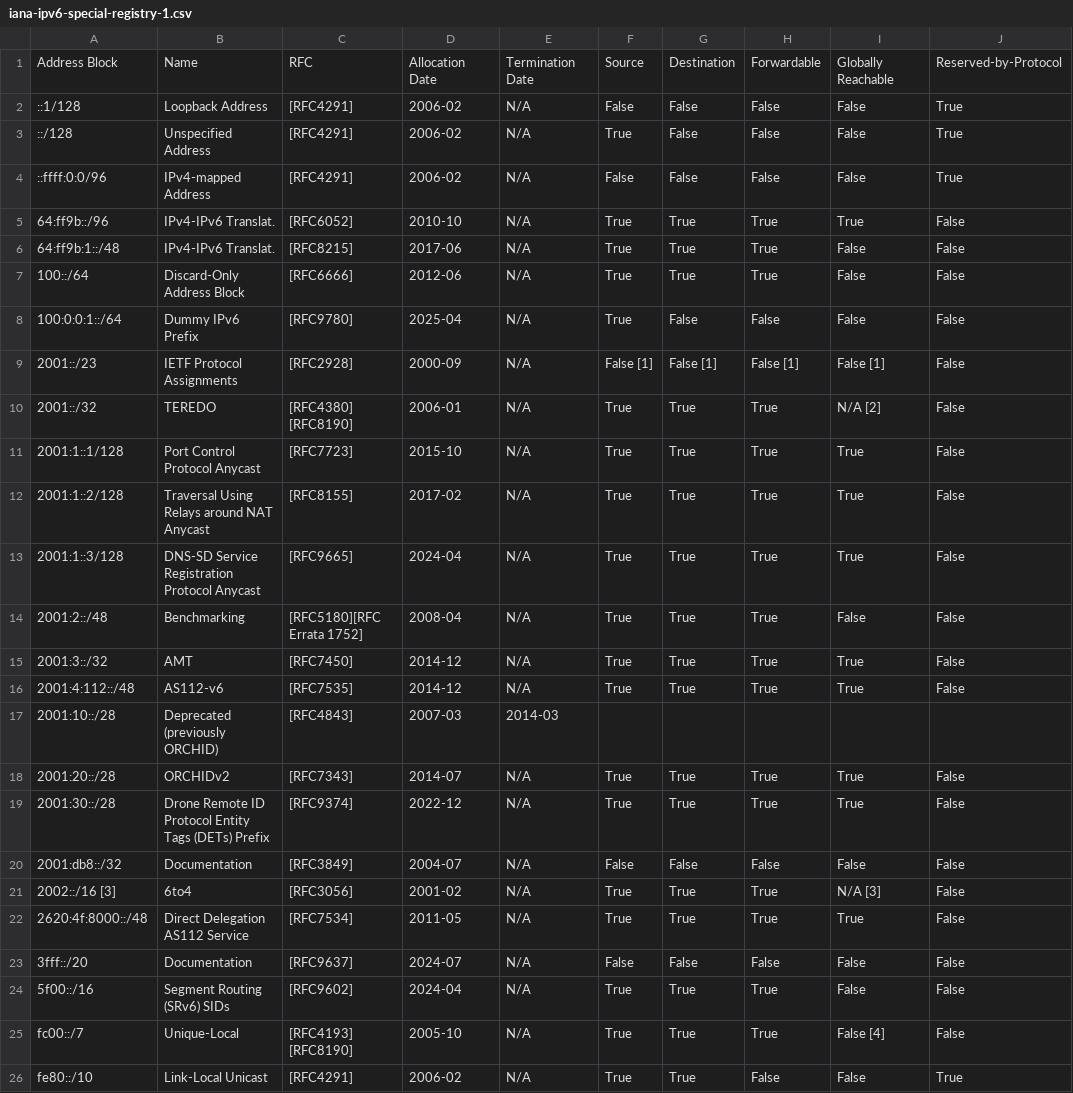
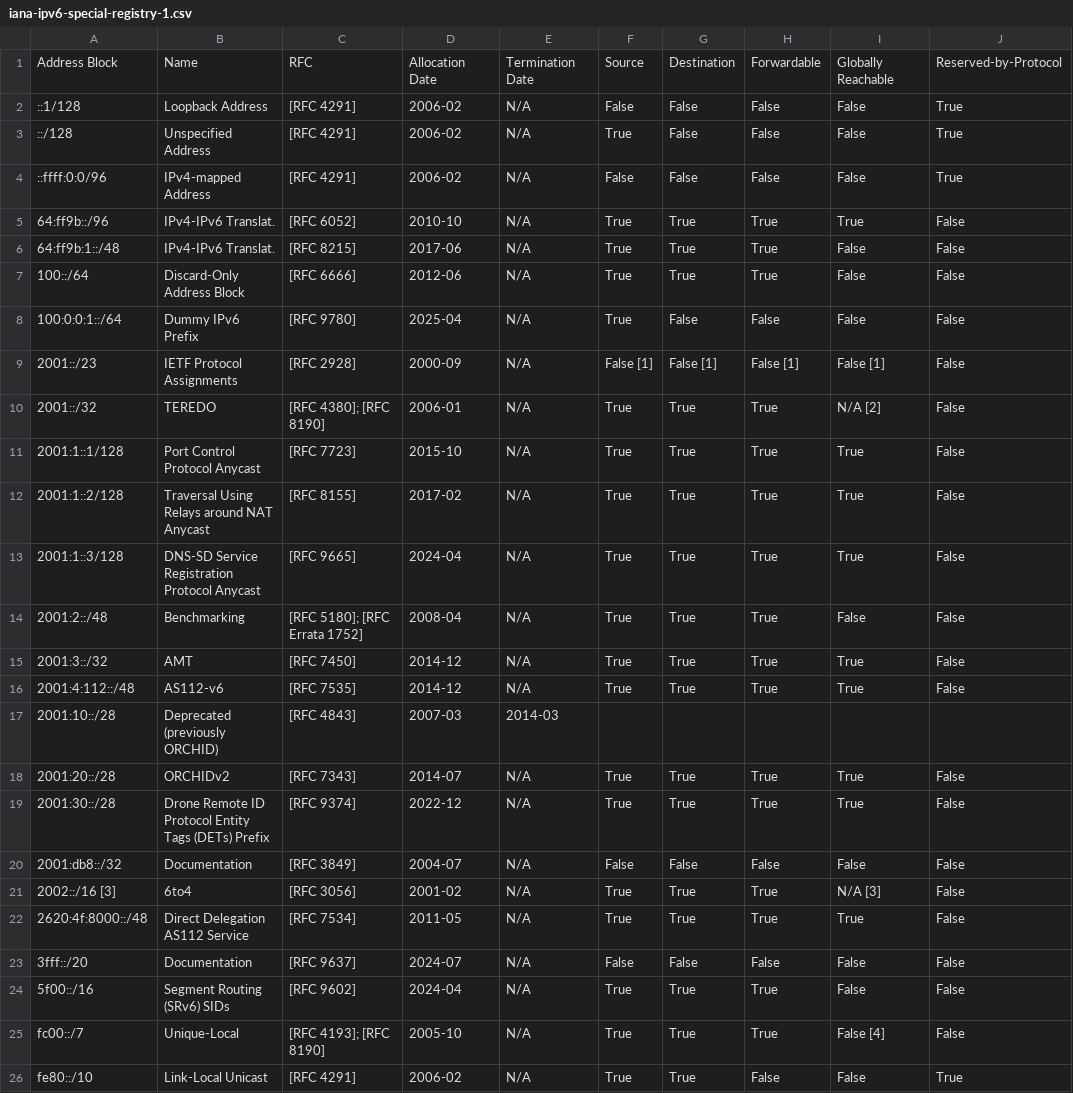
Before and after one commit to FeirAI/vultrino, a CSV file: formal/vectors/iana-ipv6-special-registry-1.csv, drawn as a sheet.

```diff
--- a/formal/vectors/iana-ipv6-special-registry-1.csv
+++ b/formal/vectors/iana-ipv6-special-registry-1.csv
@@ -1,28 +1,26 @@
 Address Block,Name,RFC,Allocation Date,Termination Date,Source,Destination,Forwardable,Globally Reachable,Reserved-by-Protocol
-::1/128,Loopback Address,[RFC4291],2006-02,N/A,False,False,False,False,True
-::/128,Unspecified Address,[RFC4291],2006-02,N/A,True,False,False,False,True
-::ffff:0:0/96,IPv4-mapped Address,[RFC4291],2006-02,N/A,False,False,False,False,True
-64:ff9b::/96,IPv4-IPv6 Translat.,[RFC6052],2010-10,N/A,True,True,True,True,False
-64:ff9b:1::/48,IPv4-IPv6 Translat.,[RFC8215],2017-06,N/A,True,True,True,False,False
-100::/64,Discard-Only Address Block,[RFC6666],2012-06,N/A,True,True,True,False,False
-100:0:0:1::/64,Dummy IPv6 Prefix,[RFC9780],2025-04,N/A,True,False,False,False,False
-2001::/23,IETF Protocol Assignments,[RFC2928],2000-09,N/A,False [1],False [1],False [1],False [1],False
-2001::/32,TEREDO,"[RFC4380]
-        [RFC8190]",2006-01,N/A,True,True,True,N/A [2],False
-2001:1::1/128,Port Control Protocol Anycast,[RFC7723],2015-10,N/A,True,True,True,True,False
-2001:1::2/128,Traversal Using Relays around NAT Anycast,[RFC8155],2017-02,N/A,True,True,True,True,False
-2001:1::3/128,DNS-SD Service Registration Protocol Anycast,[RFC9665],2024-04,N/A,True,True,True,True,False
-2001:2::/48,Benchmarking,[RFC5180][RFC Errata 1752],2008-04,N/A,True,True,True,False,False
-2001:3::/32,AMT,[RFC7450],2014-12,N/A,True,True,True,True,False
-2001:4:112::/48,AS112-v6,[RFC7535],2014-12,N/A,True,True,True,True,False
-2001:10::/28,Deprecated (previously ORCHID),[RFC4843],2007-03,2014-03,,,,,
-2001:20::/28,ORCHIDv2,[RFC7343],2014-07,N/A,True,True,True,True,False
-2001:30::/28,Drone Remote ID Protocol Entity Tags (DETs) Prefix,[RFC9374],2022-12,N/A,True,True,True,True,False
-2001:db8::/32,Documentation,[RFC3849],2004-07,N/A,False,False,False,False,False
-2002::/16 [3],6to4,[RFC3056],2001-02,N/A,True,True,True,N/A [3],False
-2620:4f:8000::/48,Direct Delegation AS112 Service,[RFC7534],2011-05,N/A,True,True,True,True,False
-3fff::/20,Documentation,[RFC9637],2024-07,N/A,False,False,False,False,False
-5f00::/16,Segment Routing (SRv6) SIDs,[RFC9602],2024-04,N/A,True,True,True,False,False
-fc00::/7,Unique-Local,"[RFC4193]
-        [RFC8190]",2005-10,N/A,True,True,True,False [4],False
-fe80::/10,Link-Local Unicast,[RFC4291],2006-02,N/A,True,True,False,False,True
+::1/128,Loopback Address,[RFC 4291],2006-02,N/A,False,False,False,False,True
+::/128,Unspecified Address,[RFC 4291],2006-02,N/A,True,False,False,False,True
+::ffff:0:0/96,IPv4-mapped Address,[RFC 4291],2006-02,N/A,False,False,False,False,True
+64:ff9b::/96,IPv4-IPv6 Translat.,[RFC 6052],2010-10,N/A,True,True,True,True,False
+64:ff9b:1::/48,IPv4-IPv6 Translat.,[RFC 8215],2017-06,N/A,True,True,True,False,False
+100::/64,Discard-Only Address Block,[RFC 6666],2012-06,N/A,True,True,True,False,False
+100:0:0:1::/64,Dummy IPv6 Prefix,[RFC 9780],2025-04,N/A,True,False,False,False,False
+2001::/23,IETF Protocol Assignments,[RFC 2928],2000-09,N/A,False [1],False [1],False [1],False [1],False
+2001::/32,TEREDO,[RFC 4380]; [RFC 8190],2006-01,N/A,True,True,True,N/A [2],False
+2001:1::1/128,Port Control Protocol Anycast,[RFC 7723],2015-10,N/A,True,True,True,True,False
+2001:1::2/128,Traversal Using Relays around NAT Anycast,[RFC 8155],2017-02,N/A,True,True,True,True,False
+2001:1::3/128,DNS-SD Service Registration Protocol Anycast,[RFC 9665],2024-04,N/A,True,True,True,True,False
+2001:2::/48,Benchmarking,[RFC 5180]; [RFC Errata 1752],2008-04,N/A,True,True,True,False,False
+2001:3::/32,AMT,[RFC 7450],2014-12,N/A,True,True,True,True,False
+2001:4:112::/48,AS112-v6,[RFC 7535],2014-12,N/A,True,True,True,True,False
+2001:10::/28,Deprecated (previously ORCHID),[RFC 4843],2007-03,2014-03,,,,,
+2001:20::/28,ORCHIDv2,[RFC 7343],2014-07,N/A,True,True,True,True,False
+2001:30::/28,Drone Remote ID Protocol Entity Tags (DETs) Prefix,[RFC 9374],2022-12,N/A,True,True,True,True,False
+2001:db8::/32,Documentation,[RFC 3849],2004-07,N/A,False,False,False,False,False
+2002::/16 [3],6to4,[RFC 3056],2001-02,N/A,True,True,True,N/A [3],False
+2620:4f:8000::/48,Direct Delegation AS112 Service,[RFC 7534],2011-05,N/A,True,True,True,True,False
+3fff::/20,Documentation,[RFC 9637],2024-07,N/A,False,False,False,False,False
+5f00::/16,Segment Routing (SRv6) SIDs,[RFC 9602],2024-04,N/A,True,True,True,False,False
+fc00::/7,Unique-Local,[RFC 4193]; [RFC 8190],2005-10,N/A,True,True,True,False [4],False
+fe80::/10,Link-Local Unicast,[RFC 4291],2006-02,N/A,True,True,False,False,True
```
Also changed, not shown: formal/vectors/iana-ipv4-special-registry-1.csv, 2 other files.
